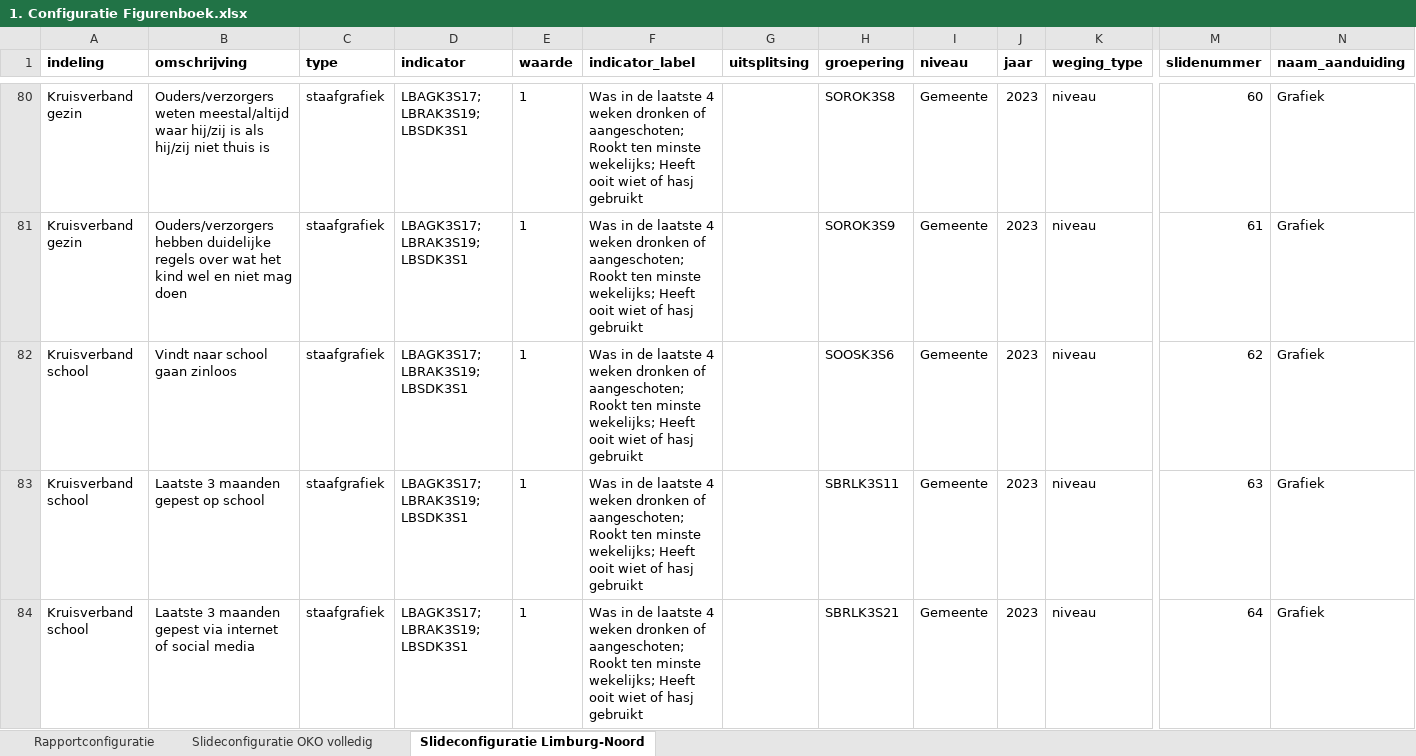
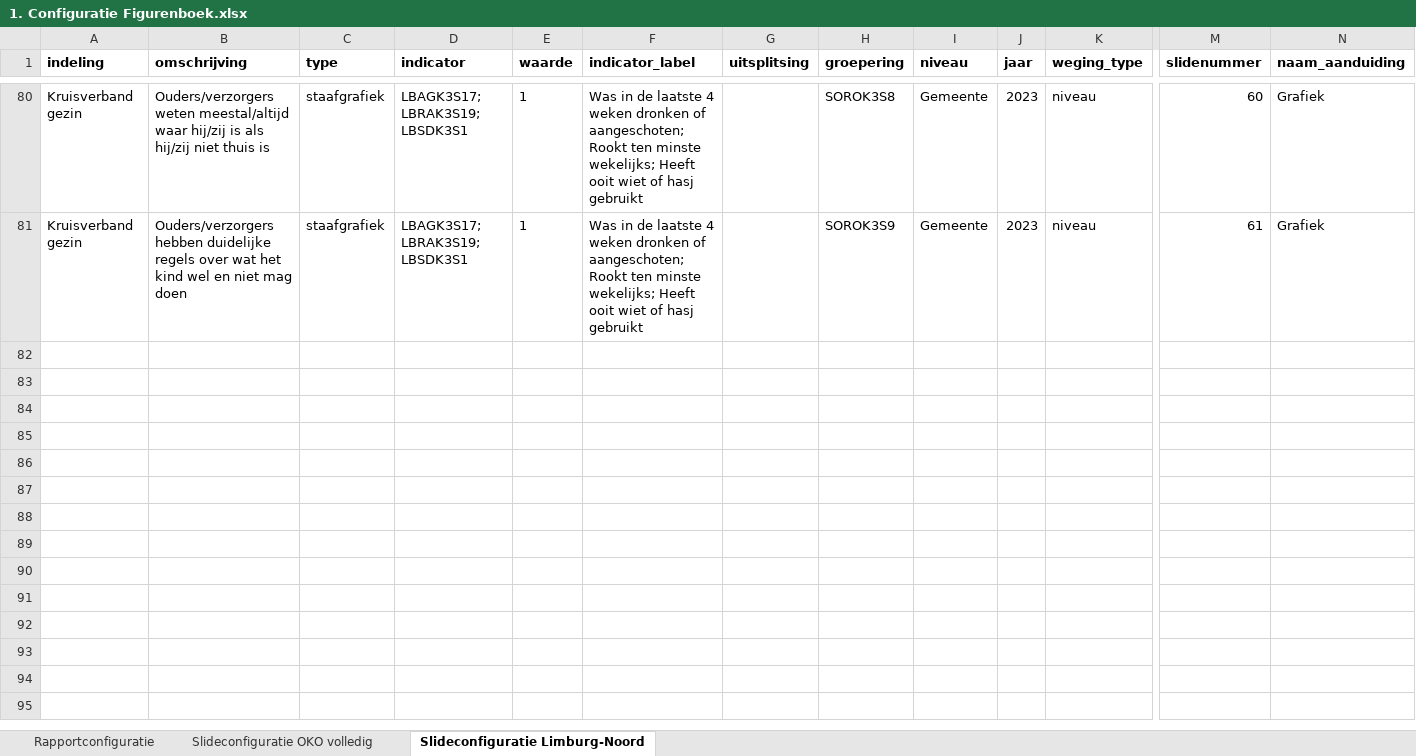
Before and after one commit to ggdatascience/rapportage_monitor_gmj, an Excel workbook: Figurenboek OKO/1. Configuratie Figurenboek.xlsx, sheet Slideconfiguratie Limburg-Noord, drawn as a sheet; only a part is shown, gaps mark what is left out; values as stored, in another font and other column widths than the file's, no borders; rows hold the shown columns only; the diff covers the shown part only; the diff names each change by its address in the sheet, - before the commit and + after, or states it on an @@ line.

Commit message:
Aanpassingen Configuratie
Er stonden dubbelingen in de slideconfiguratie en die zijn verwijderd. De indicator SFOSK3S1 is veranderd naar SBOSK3S7 en de indicator LOAGK316 is veranderd naar LOAGKA316.

```diff
--- a/Figurenboek OKO/1. Configuratie Figurenboek.xlsx (sheet Slideconfiguratie Limburg-Noord)
+++ b/Figurenboek OKO/1. Configuratie Figurenboek.xlsx (sheet Slideconfiguratie Limburg-Noord)
-row 82: Kruisverband school | Vindt naar school gaan zinloos | staafgrafiek | LBAGK3S17; LBRAK3S19; LBSDK3S1 | 1 | Was in de laatste 4 weken dronken of aangeschoten; Rookt ten minste wekelijks; Heeft ooit wiet of hasj gebruikt |  | SOOSK3S6 | Gemeente | 2023 | niveau | 62 | Grafiek
-row 83: Kruisverband school | Laatste 3 maanden gepest op school | staafgrafiek | LBAGK3S17; LBRAK3S19; LBSDK3S1 | 1 | Was in de laatste 4 weken dronken of aangeschoten; Rookt ten minste wekelijks; Heeft ooit wiet of hasj gebruikt |  | SBRLK3S11 | Gemeente | 2023 | niveau | 63 | Grafiek
-row 84: Kruisverband school | Laatste 3 maanden gepest via internet of social media | staafgrafiek | LBAGK3S17; LBRAK3S19; LBSDK3S1 | 1 | Was in de laatste 4 weken dronken of aangeschoten; Rookt ten minste wekelijks; Heeft ooit wiet of hasj gebruikt |  | SBRLK3S21 | Gemeente | 2023 | niveau | 64 | Grafiek
```
Also changed, not shown: 8 removed rows elsewhere in this sheet, sheet Slideconfiguratie OKO volledig.
